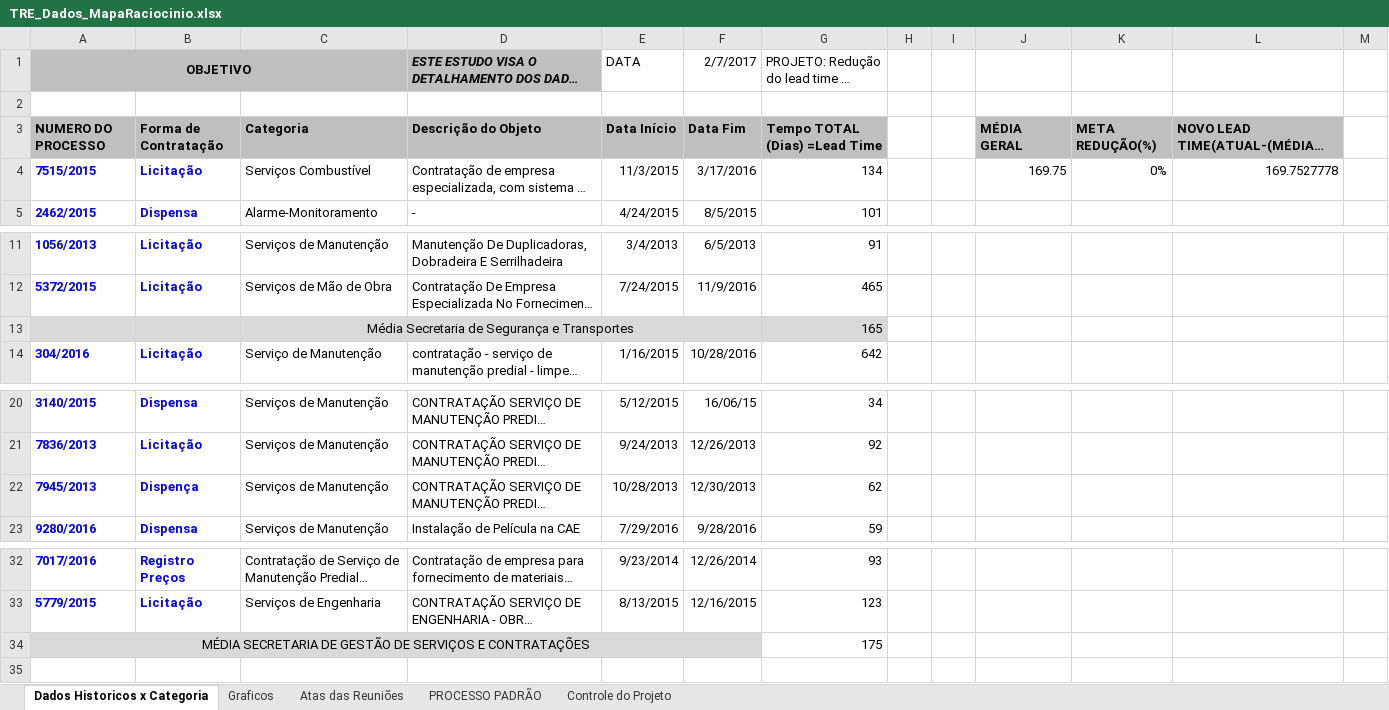
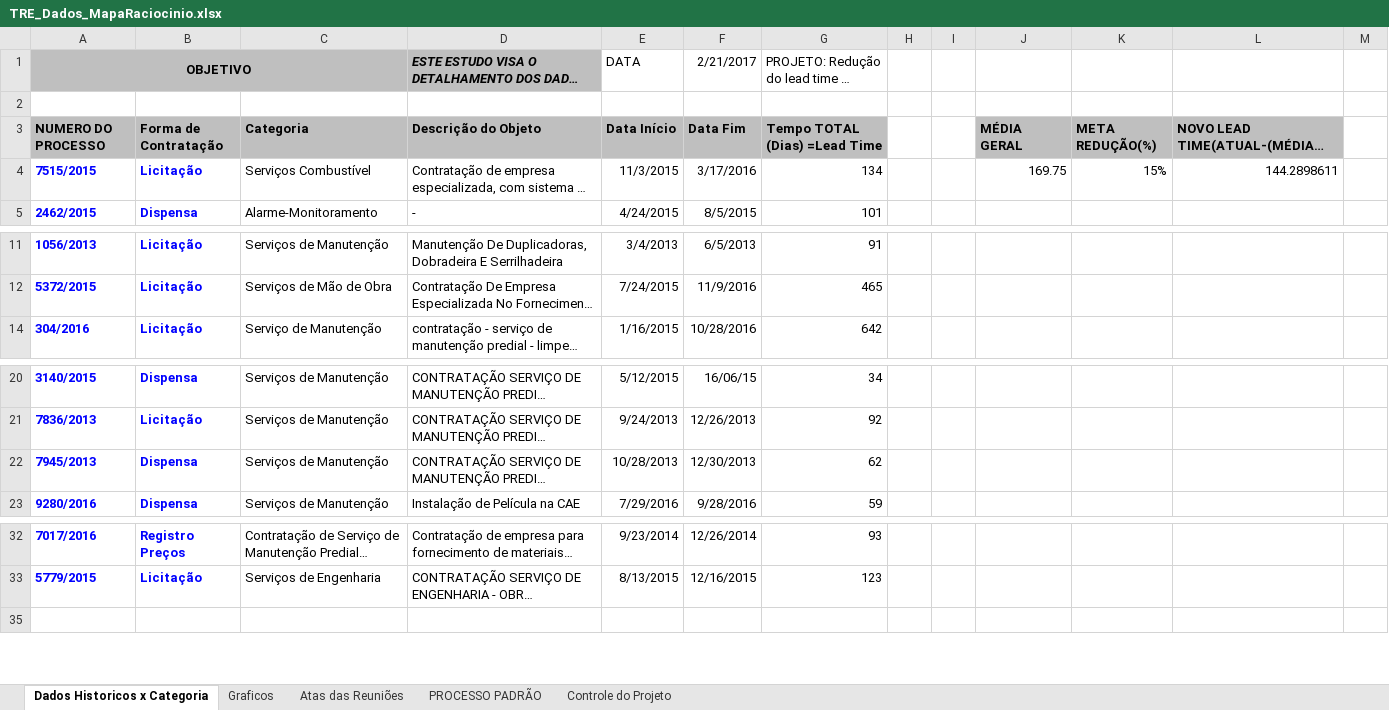
Before and after one commit to ruhansanabria/Puc_Lean2016, an Excel workbook: TRE_Dados_MapaRaciocinio.xlsx, sheet Dados Historicos x Categoria, drawn as a sheet; only a part is shown, gaps mark what is left out; long unchanged cells end in …; values as stored, in another font and other column widths than the file's, no borders; the diff names each change by its address in the sheet, - before the commit and + after, or states it on an @@ line.

```diff
--- a/TRE_Dados_MapaRaciocinio.xlsx (sheet Dados Historicos x Categoria)
+++ b/TRE_Dados_MapaRaciocinio.xlsx (sheet Dados Historicos x Categoria)
-F1: 2/7/2017
+F1: 2/21/2017
-K4: 0%
+K4: 15%
-L4: 169.7527778
+L4: 144.2898611
-row 13:  |  | Média Secretaria de Segurança e Transportes |  |  |  | 165
-B22: Dispença
+B22: Dispensa
-row 34: MÉDIA SECRETARIA DE GESTÃO DE SERVIÇOS E CONTRATAÇÕES |  |  |  |  |  | 175
```
Also changed, not shown: sheet Graficos, sheet Atas das Reuniões, hidden cells, charts or pictures, 4 other files.
